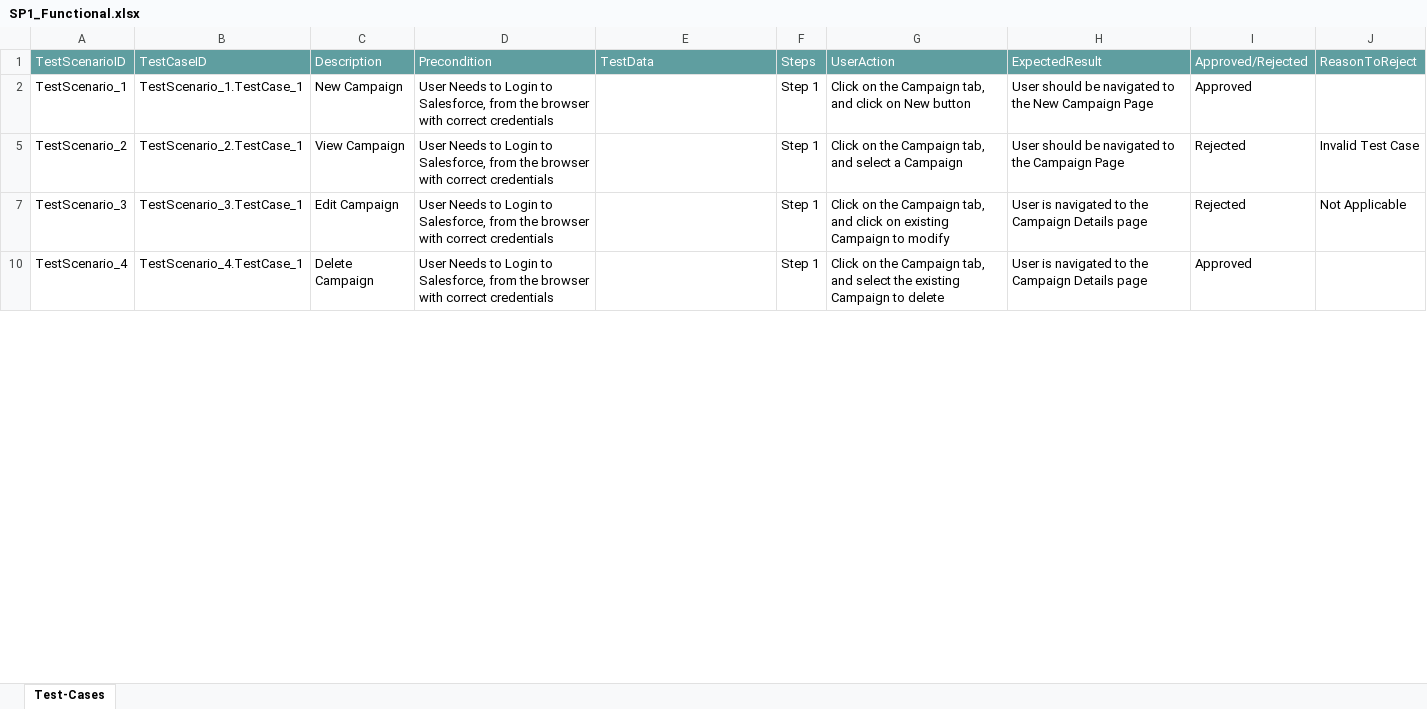
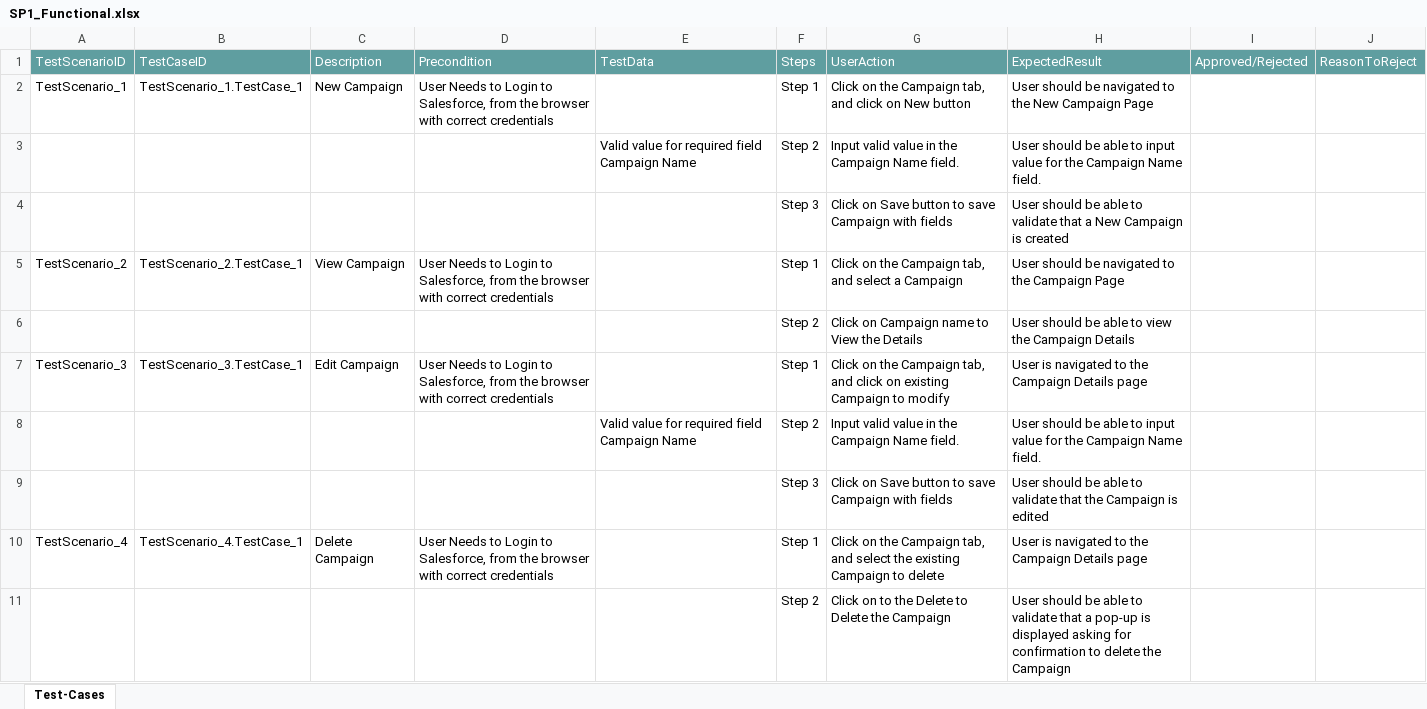
Before and after one commit to ShaikMohamedIrfan/Satish1234, an Excel workbook: SP1_Functional.xlsx, sheet Test-Cases, drawn as a sheet; only a part is shown; values as stored, in another font and other column widths than the file's, no borders; table styles not drawn; the diff covers the shown part only; the diff names each change by its address in the sheet, - before the commit and + after, or states it on an @@ line.

Commit message:
Initial Commit for Verification of Test cases

```diff
--- a/SP1_Functional.xlsx (sheet Test-Cases)
+++ b/SP1_Functional.xlsx (sheet Test-Cases)
-I2: Approved
+I2: (empty)
@@ row 3 unhidden:  |  |  |  | Valid value for required field Campaign Name | Step 2 | Input valid value in the Campaign Name field. | User should be able to input value for the Campaign Name field. @@
@@ row 4 unhidden:  |  |  |  |  | Step 3 | Click on Save button to save Campaign with fields | User should be able to validate that a New Campaign is created @@
-I5: Rejected
+I5: (empty)
-J5: Invalid Test Case
+J5: (empty)
@@ row 6 unhidden:  |  |  |  |  | Step 2 | Click on Campaign name to View the Details | User should be able to view the Campaign Details @@
-I7: Rejected
+I7: (empty)
-J7: Not Applicable
+J7: (empty)
@@ row 8 unhidden:  |  |  |  | Valid value for required field Campaign Name | Step 2 | Input valid value in the Campaign Name field. | User should be able to input value for the Campaign Name field. @@
@@ row 9 unhidden:  |  |  |  |  | Step 3 | Click on Save button to save Campaign with fields | User should be able to validate that the Campaign is edited @@
-I10: Approved
+I10: (empty)
@@ row 11 unhidden:  |  |  |  |  | Step 2 | Click on to the Delete to Delete the Campaign | User should be able to validate that a pop-up is displayed asking for confirmation to delete the Campaign @@
```
Also changed, not shown: 34 hidden or unhidden rows and 15 edited cells elsewhere in this sheet.
